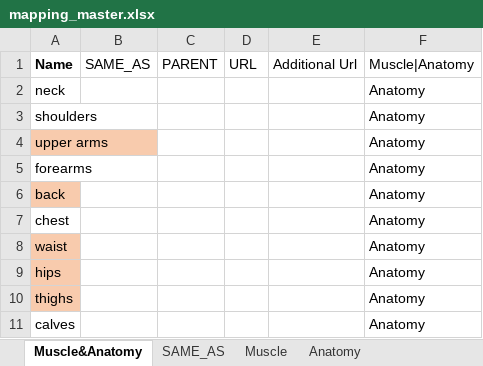
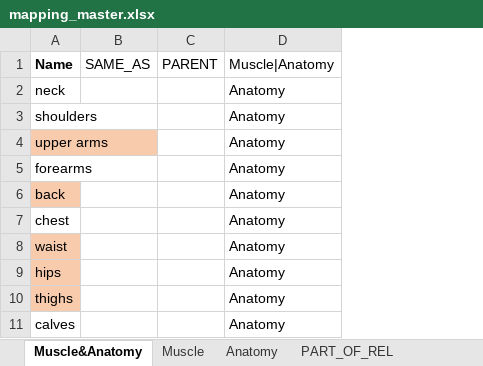
Before and after one commit to imdaredevil/fitness_kg, an Excel workbook: Entity Linking/Mapping/mapping_master.xlsx, sheet Muscle&Anatomy, drawn as a sheet; only a part is shown; values as stored, in another font and other column widths than the file's, no borders; the diff names each change by its address in the sheet, - before the commit and + after, or states it on an @@ line.

```diff
--- a/Entity Linking/Mapping/mapping_master.xlsx (sheet Muscle&Anatomy)
+++ b/Entity Linking/Mapping/mapping_master.xlsx (sheet Muscle&Anatomy)
@@ sheet tab hidden: SAME_AS @@
-column D (URL), empty
-column E (Additional Url), empty
```
Also changed, not shown: sheet PART_OF_REL, sheet Anatomy, sheet Muscle, other sheet tabs, Entity Linking/Mapping/mapped_final_.xlsx, 4 other files.
